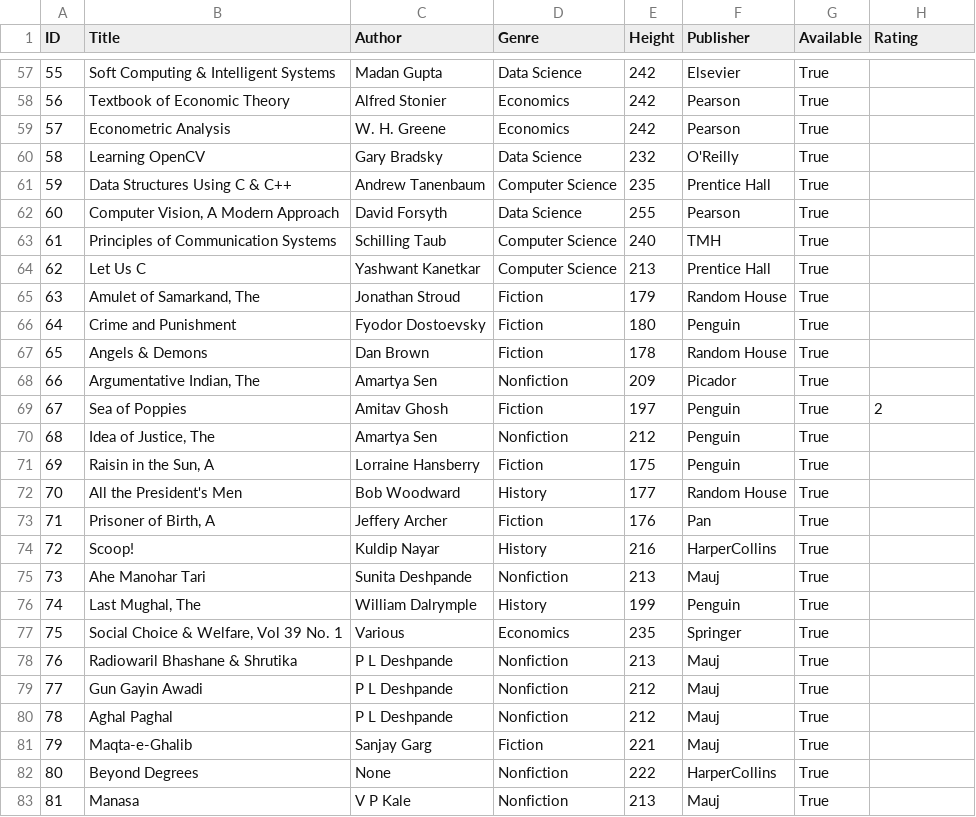
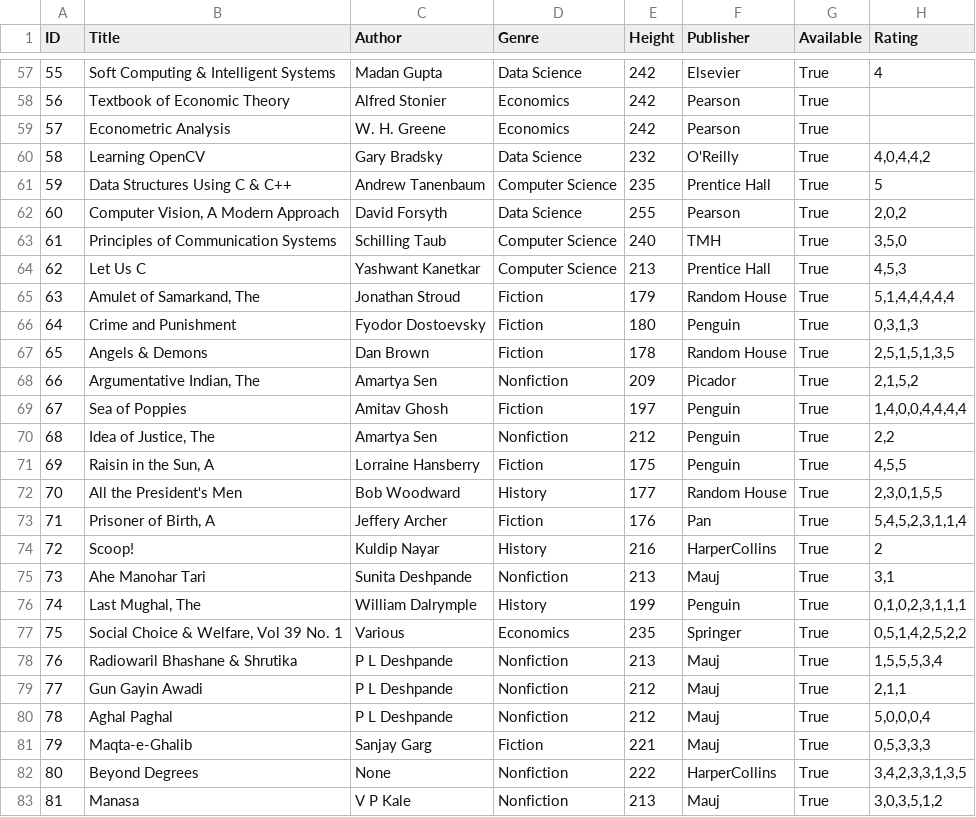
Before and after one commit to ArthurGrimaldi/Projet-POO, a CSV file: books.csv, drawn as a sheet; only a part is shown, gaps mark what is left out; the diff covers the shown part only.

```diff
--- a/books.csv
+++ b/books.csv
@@ -57,27 +57,27 @@ ID,Title,Author,Genre,Height,Publisher,Available,Rating
-55,Soft Computing & Intelligent Systems,Madan Gupta,Data Science,242,Elsevier,True,
+55,Soft Computing & Intelligent Systems,Madan Gupta,Data Science,242,Elsevier,True,4
 56,Textbook of Economic Theory,Alfred Stonier,Economics,242,Pearson,True,
 57,Econometric Analysis,W. H. Greene,Economics,242,Pearson,True,
-58,Learning OpenCV,Gary Bradsky,Data Science,232,O'Reilly,True,
-59,Data Structures Using C & C++,Andrew Tanenbaum,Computer Science,235,Prentice Hall,True,
-60,"Computer Vision, A Modern Approach",David Forsyth,Data Science,255,Pearson,True,
-61,Principles of Communication Systems,Schilling Taub,Computer Science,240,TMH,True,
-62,Let Us C,Yashwant Kanetkar,Computer Science,213,Prentice Hall,True,
-63,"Amulet of Samarkand, The",Jonathan Stroud,Fiction,179,Random House,True,
-64,Crime and Punishment,Fyodor Dostoevsky,Fiction,180,Penguin,True,
-65,Angels & Demons,Dan Brown,Fiction,178,Random House,True,
-66,"Argumentative Indian, The",Amartya Sen,Nonfiction,209,Picador,True,
-67,Sea of Poppies,Amitav Ghosh,Fiction,197,Penguin,True,2
-68,"Idea of Justice, The",Amartya Sen,Nonfiction,212,Penguin,True,
-69,"Raisin in the Sun, A",Lorraine Hansberry,Fiction,175,Penguin,True,
-70,All the President's Men,Bob Woodward,History,177,Random House,True,
-71,"Prisoner of Birth, A",Jeffery Archer,Fiction,176,Pan,True,
-72,Scoop!,Kuldip Nayar,History,216,HarperCollins,True,
-73,Ahe Manohar Tari,Sunita Deshpande,Nonfiction,213,Mauj,True,
-74,"Last Mughal, The",William Dalrymple,History,199,Penguin,True,
-75,"Social Choice & Welfare, Vol 39 No. 1",Various,Economics,235,Springer,True,
-76,Radiowaril Bhashane & Shrutika,P L Deshpande,Nonfiction,213,Mauj,True,
-77,Gun Gayin Awadi,P L Deshpande,Nonfiction,212,Mauj,True,
-78,Aghal Paghal,P L Deshpande,Nonfiction,212,Mauj,True,
-79,Maqta-e-Ghalib,Sanjay Garg,Fiction,221,Mauj,True,
-80,Beyond Degrees,None,Nonfiction,222,HarperCollins,True,
-81,Manasa,V P Kale,Nonfiction,213,Mauj,True,
+58,Learning OpenCV,Gary Bradsky,Data Science,232,O'Reilly,True,"4,0,4,4,2"
+59,Data Structures Using C & C++,Andrew Tanenbaum,Computer Science,235,Prentice Hall,True,5
+60,"Computer Vision, A Modern Approach",David Forsyth,Data Science,255,Pearson,True,"2,0,2"
+61,Principles of Communication Systems,Schilling Taub,Computer Science,240,TMH,True,"3,5,0"
+62,Let Us C,Yashwant Kanetkar,Computer Science,213,Prentice Hall,True,"4,5,3"
+63,"Amulet of Samarkand, The",Jonathan Stroud,Fiction,179,Random House,True,"5,1,4,4,4,4,4"
+64,Crime and Punishment,Fyodor Dostoevsky,Fiction,180,Penguin,True,"0,3,1,3"
+65,Angels & Demons,Dan Brown,Fiction,178,Random House,True,"2,5,1,5,1,3,5"
+66,"Argumentative Indian, The",Amartya Sen,Nonfiction,209,Picador,True,"2,1,5,2"
+67,Sea of Poppies,Amitav Ghosh,Fiction,197,Penguin,True,"1,4,0,0,4,4,4,4"
+68,"Idea of Justice, The",Amartya Sen,Nonfiction,212,Penguin,True,"2,2"
+69,"Raisin in the Sun, A",Lorraine Hansberry,Fiction,175,Penguin,True,"4,5,5"
+70,All the President's Men,Bob Woodward,History,177,Random House,True,"2,3,0,1,5,5"
+71,"Prisoner of Birth, A",Jeffery Archer,Fiction,176,Pan,True,"5,4,5,2,3,1,1,4"
+72,Scoop!,Kuldip Nayar,History,216,HarperCollins,True,2
+73,Ahe Manohar Tari,Sunita Deshpande,Nonfiction,213,Mauj,True,"3,1"
+74,"Last Mughal, The",William Dalrymple,History,199,Penguin,True,"0,1,0,2,3,1,1,1"
+75,"Social Choice & Welfare, Vol 39 No. 1",Various,Economics,235,Springer,True,"0,5,1,4,2,5,2,2"
+76,Radiowaril Bhashane & Shrutika,P L Deshpande,Nonfiction,213,Mauj,True,"1,5,5,5,3,4"
+77,Gun Gayin Awadi,P L Deshpande,Nonfiction,212,Mauj,True,"2,1,1"
+78,Aghal Paghal,P L Deshpande,Nonfiction,212,Mauj,True,"5,0,0,0,4"
+79,Maqta-e-Ghalib,Sanjay Garg,Fiction,221,Mauj,True,"0,5,3,3,3"
+80,Beyond Degrees,None,Nonfiction,222,HarperCollins,True,"3,4,2,3,3,1,3,5"
+81,Manasa,V P Kale,Nonfiction,213,Mauj,True,"3,0,3,5,1,2"
```
Also changed, not shown: 162 edited cells elsewhere in this file, users.csv, 4 other files.
